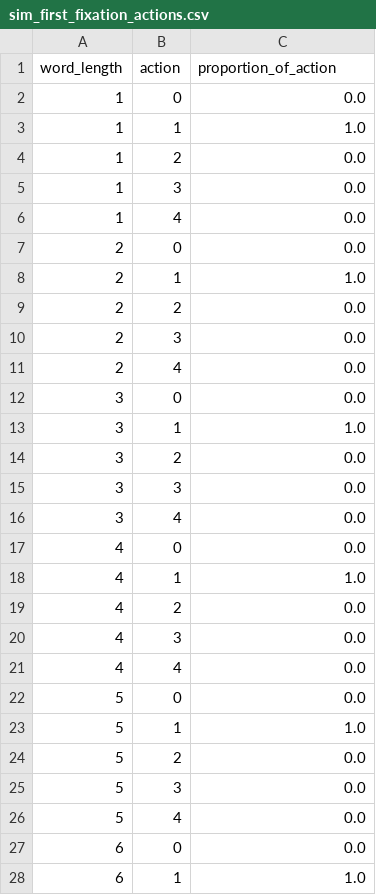
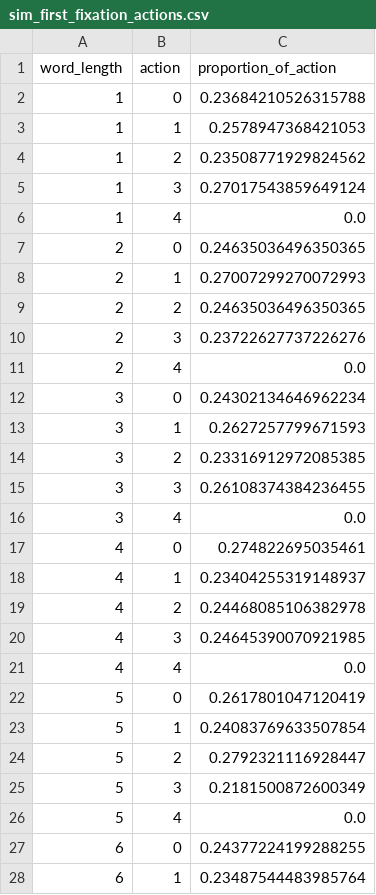
Before and after one commit to BaiYunpeng1949/hierarchical-resource-rational-reader, a CSV file: step5/modules/rl_envs/word_activation_v0316/analyze_fixations_locations/data/simulation/sim_first_fixation_actions.csv, drawn as a sheet; only a part is shown; the diff covers the shown part only.

```diff
--- a/step5/modules/rl_envs/word_activation_v0316/analyze_fixations_locations/data/simulation/sim_first_fixation_actions.csv
+++ b/step5/modules/rl_envs/word_activation_v0316/analyze_fixations_locations/data/simulation/sim_first_fixation_actions.csv
@@ -1,28 +1,28 @@
 word_length,action,proportion_of_action
-1,0,0.0
-1,1,1.0
-1,2,0.0
-1,3,0.0
+1,0,0.23684210526315788
+1,1,0.2578947368421053
+1,2,0.23508771929824562
+1,3,0.27017543859649124
 1,4,0.0
-2,0,0.0
-2,1,1.0
-2,2,0.0
-2,3,0.0
+2,0,0.24635036496350365
+2,1,0.27007299270072993
+2,2,0.24635036496350365
+2,3,0.23722627737226276
 2,4,0.0
-3,0,0.0
-3,1,1.0
-3,2,0.0
-3,3,0.0
+3,0,0.24302134646962234
+3,1,0.2627257799671593
+3,2,0.23316912972085385
+3,3,0.26108374384236455
 3,4,0.0
-4,0,0.0
-4,1,1.0
-4,2,0.0
-4,3,0.0
+4,0,0.274822695035461
+4,1,0.23404255319148937
+4,2,0.24468085106382978
+4,3,0.24645390070921985
 4,4,0.0
-5,0,0.0
-5,1,1.0
-5,2,0.0
-5,3,0.0
+5,0,0.2617801047120419
+5,1,0.24083769633507854
+5,2,0.2792321116928447
+5,3,0.2181500872600349
 5,4,0.0
-6,0,0.0
-6,1,1.0
+6,0,0.24377224199288255
+6,1,0.23487544483985764
```
Also changed, not shown: 34 edited cells elsewhere in this file, step5/modules/rl_envs/word_activation_v0316/analyze_fixations_locations/data/simulation/sim_forward_fixations_multiple.csv, step5/modules/rl_envs/word_activation_v0316/analyze_fixations_locations/data/simulation/sim_forward_fixations_single_only.csv, 30 other files.
